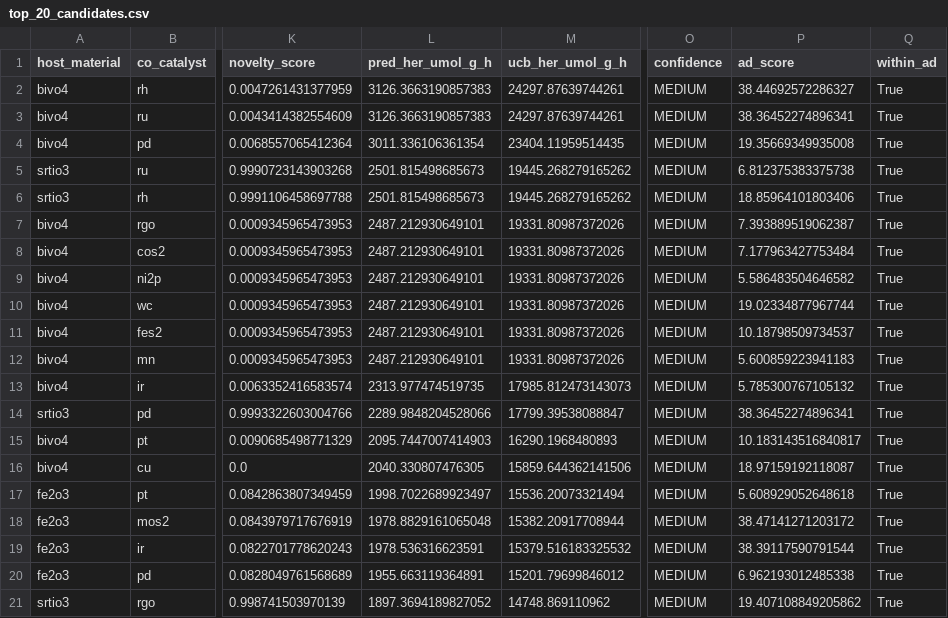
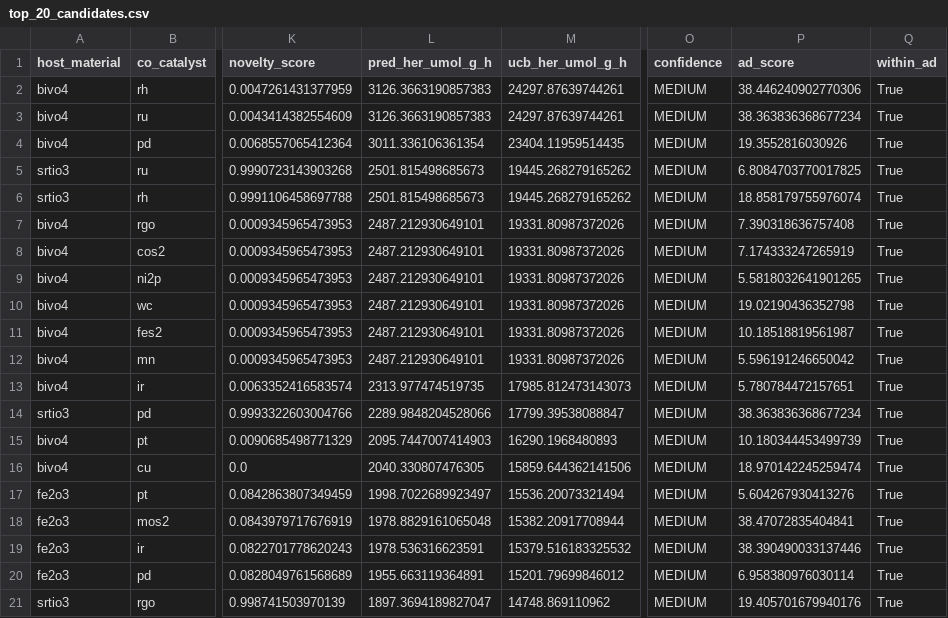
Before and after one commit to RaunakOP-web/Photocatalyst-Trial-, a CSV file: data/results/top_20_candidates.csv, drawn as a sheet; only a part is shown, gaps mark what is left out; the diff names each change by its address in the sheet, - before the commit and + after, or states it on an @@ line.

```diff
--- a/data/results/top_20_candidates.csv
+++ b/data/results/top_20_candidates.csv
-P2 (ad_score): 38.44692572286327
+P2 (ad_score): 38.446240902770306
-P3 (ad_score): 38.36452274896341
+P3 (ad_score): 38.363836368677234
-P4 (ad_score): 19.35669349935008
+P4 (ad_score): 19.3552816030926
-P5 (ad_score): 6.812375383375738
+P5 (ad_score): 6.8084703770017825
-P6 (ad_score): 18.85964101803406
+P6 (ad_score): 18.858179755976074
-P7 (ad_score): 7.393889519062387
+P7 (ad_score): 7.390318636757408
-P8 (ad_score): 7.177963427753484
+P8 (ad_score): 7.174333247265919
-P9 (ad_score): 5.586483504646582
+P9 (ad_score): 5.5818032641901265
-P10 (ad_score): 19.02334877967744
+P10 (ad_score): 19.02190436352798
-P11 (ad_score): 10.18798509734537
+P11 (ad_score): 10.18518819561987
-P12 (ad_score): 5.600859223941183
+P12 (ad_score): 5.596191246650042
-P13 (ad_score): 5.785300767105132
+P13 (ad_score): 5.780784472157651
-P14 (ad_score): 38.36452274896341
+P14 (ad_score): 38.363836368677234
-P15 (ad_score): 10.183143516840817
+P15 (ad_score): 10.180344453499739
-P16 (ad_score): 18.97159192118087
+P16 (ad_score): 18.970142245259474
-P17 (ad_score): 5.608929052648618
+P17 (ad_score): 5.604267930413276
-P18 (ad_score): 38.47141271203172
+P18 (ad_score): 38.47072835404841
-P19 (ad_score): 38.39117590791544
+P19 (ad_score): 38.390490033137446
-P20 (ad_score): 6.962193012485338
+P20 (ad_score): 6.958380976030114
-L21 (pred_her_umol_g_h): 1897.3694189827052
+L21 (pred_her_umol_g_h): 1897.3694189827047
-P21 (ad_score): 19.407108849205862
+P21 (ad_score): 19.405701679940176
```
Also changed, not shown: data/results/conformal_intervals.csv, data/results/top_novel_candidates.csv, 34 other files.
